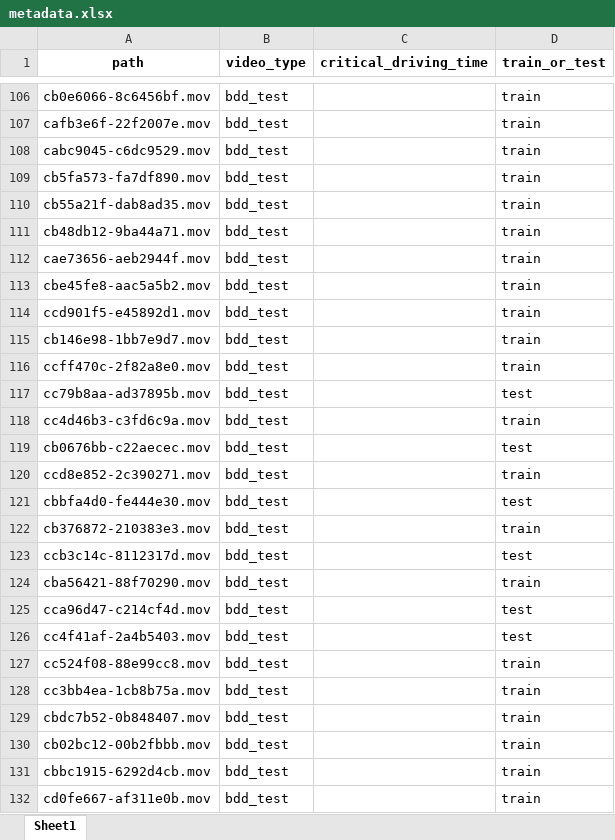
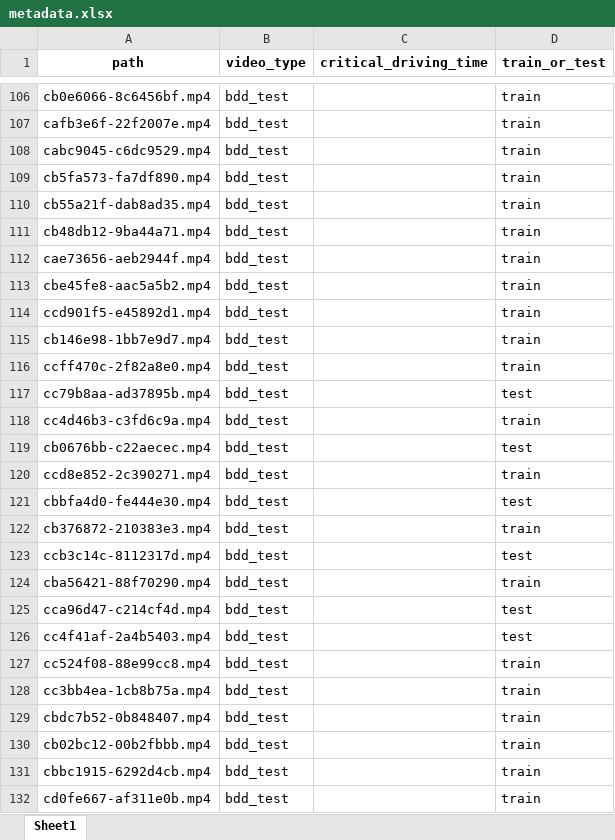
Before and after one commit to Chickeninvader/DAAD-RISE-Germany, an Excel workbook: critical_classification/dashcam_video/metadata.xlsx, sheet Sheet1, drawn as a sheet; only a part is shown, gaps mark what is left out; values as stored, in another font and other column widths than the file's, no borders; the diff covers the shown part only; the diff names each change by its address in the sheet, - before the commit and + after, or states it on an @@ line.

```diff
--- a/critical_classification/dashcam_video/metadata.xlsx (sheet Sheet1)
+++ b/critical_classification/dashcam_video/metadata.xlsx (sheet Sheet1)
-A106 (path): cb0e6066-8c6456bf.mov
+A106 (path): cb0e6066-8c6456bf.mp4
-A107 (path): cafb3e6f-22f2007e.mov
+A107 (path): cafb3e6f-22f2007e.mp4
-A108 (path): cabc9045-c6dc9529.mov
+A108 (path): cabc9045-c6dc9529.mp4
-A109 (path): cb5fa573-fa7df890.mov
+A109 (path): cb5fa573-fa7df890.mp4
-A110 (path): cb55a21f-dab8ad35.mov
+A110 (path): cb55a21f-dab8ad35.mp4
-A111 (path): cb48db12-9ba44a71.mov
+A111 (path): cb48db12-9ba44a71.mp4
-A112 (path): cae73656-aeb2944f.mov
+A112 (path): cae73656-aeb2944f.mp4
-A113 (path): cbe45fe8-aac5a5b2.mov
+A113 (path): cbe45fe8-aac5a5b2.mp4
-A114 (path): ccd901f5-e45892d1.mov
+A114 (path): ccd901f5-e45892d1.mp4
-A115 (path): cb146e98-1bb7e9d7.mov
+A115 (path): cb146e98-1bb7e9d7.mp4
-A116 (path): ccff470c-2f82a8e0.mov
+A116 (path): ccff470c-2f82a8e0.mp4
-A117 (path): cc79b8aa-ad37895b.mov
+A117 (path): cc79b8aa-ad37895b.mp4
-A118 (path): cc4d46b3-c3fd6c9a.mov
+A118 (path): cc4d46b3-c3fd6c9a.mp4
-A119 (path): cb0676bb-c22aecec.mov
+A119 (path): cb0676bb-c22aecec.mp4
-A120 (path): ccd8e852-2c390271.mov
+A120 (path): ccd8e852-2c390271.mp4
-A121 (path): cbbfa4d0-fe444e30.mov
+A121 (path): cbbfa4d0-fe444e30.mp4
-A122 (path): cb376872-210383e3.mov
+A122 (path): cb376872-210383e3.mp4
-A123 (path): ccb3c14c-8112317d.mov
+A123 (path): ccb3c14c-8112317d.mp4
-A124 (path): cba56421-88f70290.mov
+A124 (path): cba56421-88f70290.mp4
-A125 (path): cca96d47-c214cf4d.mov
+A125 (path): cca96d47-c214cf4d.mp4
-A126 (path): cc4f41af-2a4b5403.mov
+A126 (path): cc4f41af-2a4b5403.mp4
-A127 (path): cc524f08-88e99cc8.mov
+A127 (path): cc524f08-88e99cc8.mp4
-A128 (path): cc3bb4ea-1cb8b75a.mov
+A128 (path): cc3bb4ea-1cb8b75a.mp4
-A129 (path): cbdc7b52-0b848407.mov
+A129 (path): cbdc7b52-0b848407.mp4
-A130 (path): cb02bc12-00b2fbbb.mov
+A130 (path): cb02bc12-00b2fbbb.mp4
-A131 (path): cbbc1915-6292d4cb.mov
+A131 (path): cbbc1915-6292d4cb.mp4
-A132 (path): cd0fe667-af311e0b.mov
+A132 (path): cd0fe667-af311e0b.mp4
```
Also changed, not shown: 973 edited cells elsewhere in this sheet.
